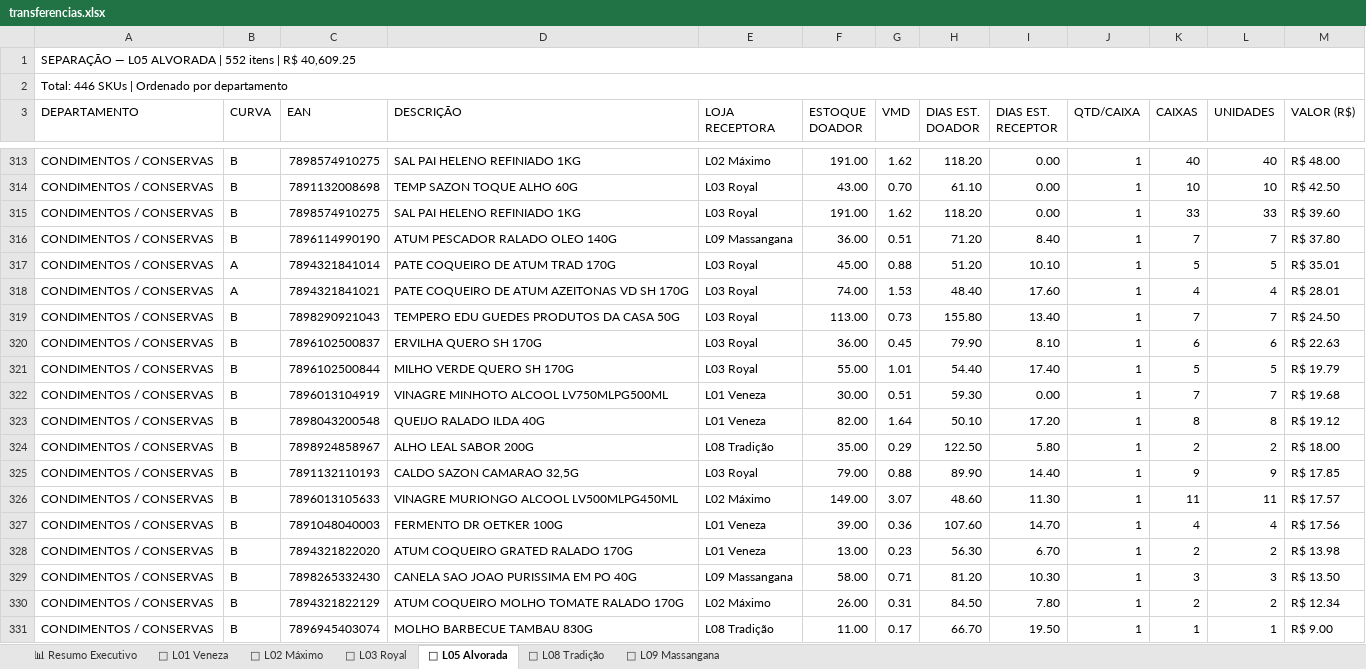
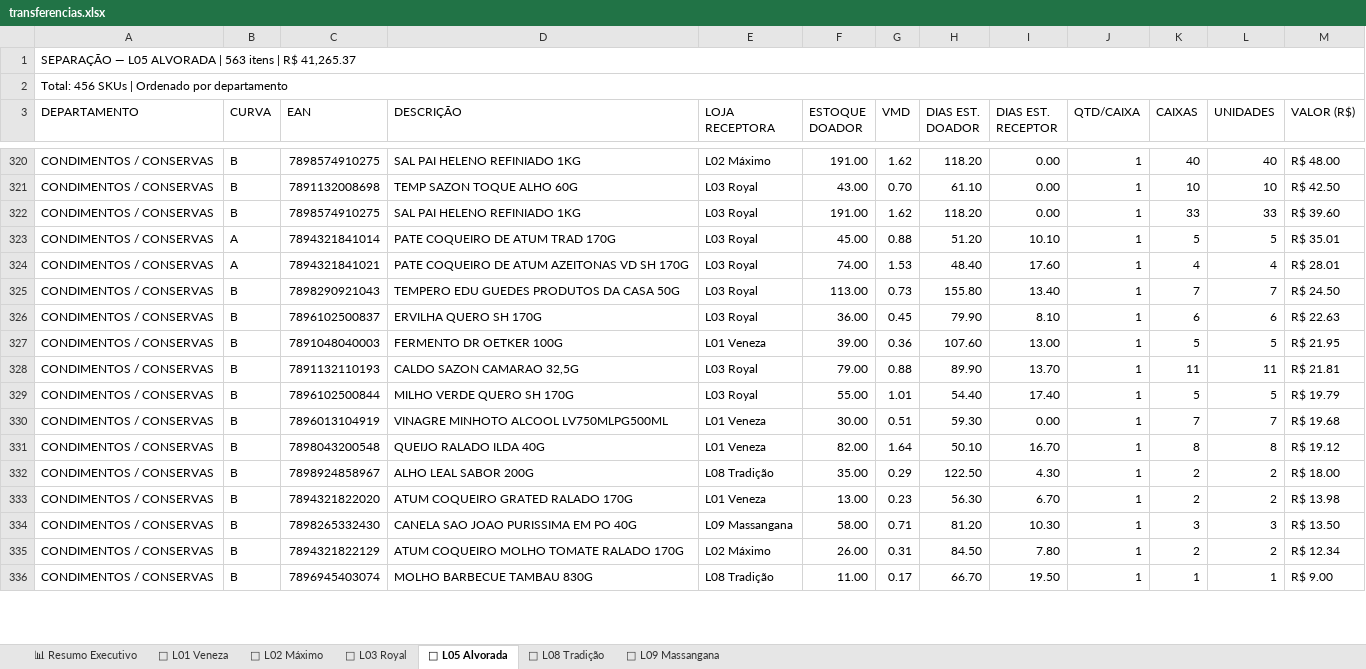
Before and after one commit to luciano504/rendemais-painel, an Excel workbook: data/transferencias.xlsx, sheet 🏪 L05 Alvorada, drawn as a sheet; only a part is shown, gaps mark what is left out; values as stored, in another font and other column widths than the file's, no cell formats; removed rows and columns are numbered as before the commit, all else as after; the diff covers the shown part only; the diff names each change by its address in the sheet, - before the commit and + after, or states it on an @@ line.

```diff
--- a/data/transferencias.xlsx (sheet 🏪 L05 Alvorada)
+++ b/data/transferencias.xlsx (sheet 🏪 L05 Alvorada)
-A1 (DEPARTAMENTO): …ALVORADA | 552 itens | R$ 40,609.25
+A1 (DEPARTAMENTO): …ALVORADA | 563 itens | R$ 41,265.37
-A2 (DEPARTAMENTO): Total: 446 SKUs | Ordenado por departamento
+A2 (DEPARTAMENTO): Total: 456 SKUs | Ordenado por departamento
-row 316: CONDIMENTOS / CONSERVAS | B | 7896114990190 | ATUM PESCADOR RALADO OLEO 140G | L09 Massangana | 36.00 | 0.51 | 71.20 | 8.40 | 1 | 7 | 7 | R$ 37.80
+row 327: CONDIMENTOS / CONSERVAS | B | 7891048040003 | FERMENTO DR OETKER 100G | L01 Veneza | 39.00 | 0.36 | 107.60 | 13.00 | 1 | 5 | 5 | R$ 21.95
+row 328: CONDIMENTOS / CONSERVAS | B | 7891132110193 | CALDO SAZON CAMARAO 32,5G | L03 Royal | 79.00 | 0.88 | 89.90 | 13.70 | 1 | 11 | 11 | R$ 21.81
-I331 (DIAS EST. RECEPTOR): 17.20
+I331 (DIAS EST. RECEPTOR): 16.70
-I332 (DIAS EST. RECEPTOR): 5.80
+I332 (DIAS EST. RECEPTOR): 4.30
-row 325: CONDIMENTOS / CONSERVAS | B | 7891132110193 | CALDO SAZON CAMARAO 32,5G | L03 Royal | 79.00 | 0.88 | 89.90 | 14.40 | 1 | 9 | 9 | R$ 17.85
-row 326: CONDIMENTOS / CONSERVAS | B | 7896013105633 | VINAGRE MURIONGO ALCOOL LV500MLPG450ML | L02 Máximo | 149.00 | 3.07 | 48.60 | 11.30 | 1 | 11 | 11 | R$ 17.57
-row 327: CONDIMENTOS / CONSERVAS | B | 7891048040003 | FERMENTO DR OETKER 100G | L01 Veneza | 39.00 | 0.36 | 107.60 | 14.70 | 1 | 4 | 4 | R$ 17.56
```
Also changed, not shown: 48 added rows, 35 removed rows and 205 edited cells elsewhere in this sheet, sheet 🏪 L09 Massangana, sheet 🏪 L08 Tradição, sheet 🏪 L02 Máximo, sheet 🏪 L01 Veneza, sheet 🏪 L03 Royal, sheet 📊 Resumo Executivo, cell formats, data/categorias.xlsx, data/estoque_parado.xlsx, 1 other file.
